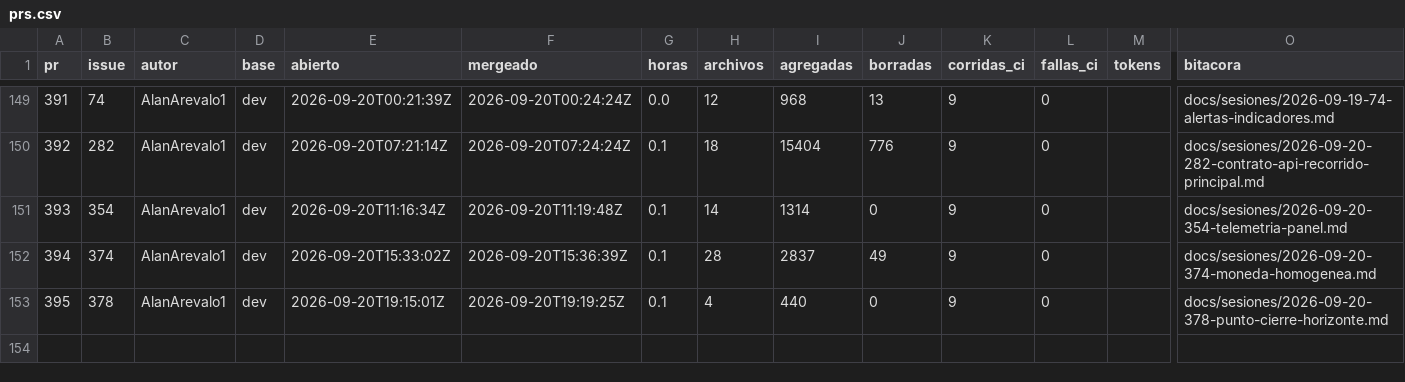
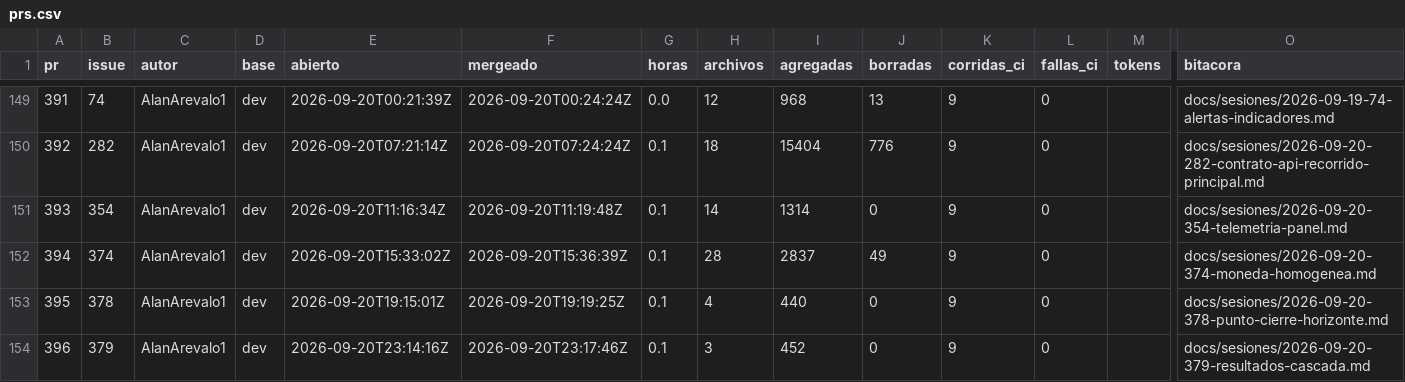
Before and after one commit to Coste-AR/CosteAR-backend, a CSV file: docs/metricas/prs.csv, drawn as a sheet; only a part is shown, gaps mark what is left out; rows hold the shown columns only; the diff names each change by its address in the sheet, - before the commit and + after, or states it on an @@ line.

```diff
--- a/docs/metricas/prs.csv
+++ b/docs/metricas/prs.csv
+row 154: 396 | 379 | AlanArevalo1 | dev | 2026-09-20T23:14:16Z | 2026-09-20T23:17:46Z | 0.1 | 3 | 452 | 0 | 9 | 0 |  | docs/sesiones/2026-09-20-379-resultados-cascada.md
```
